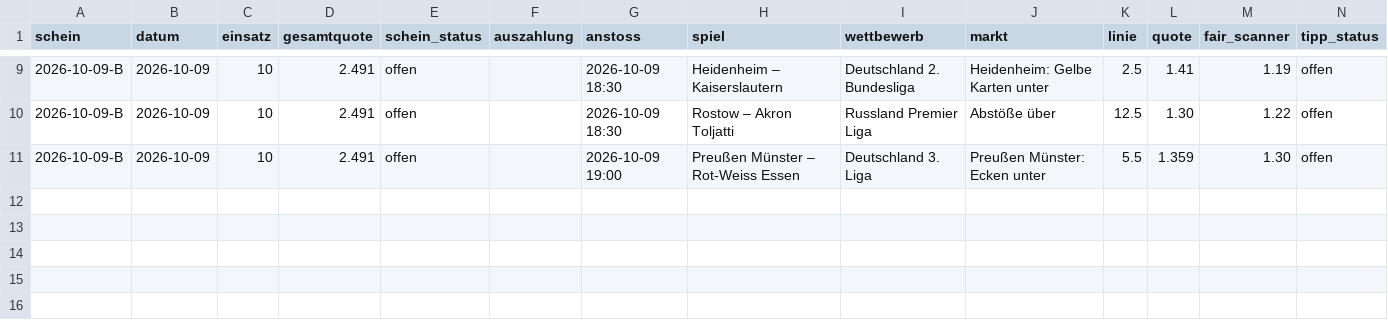
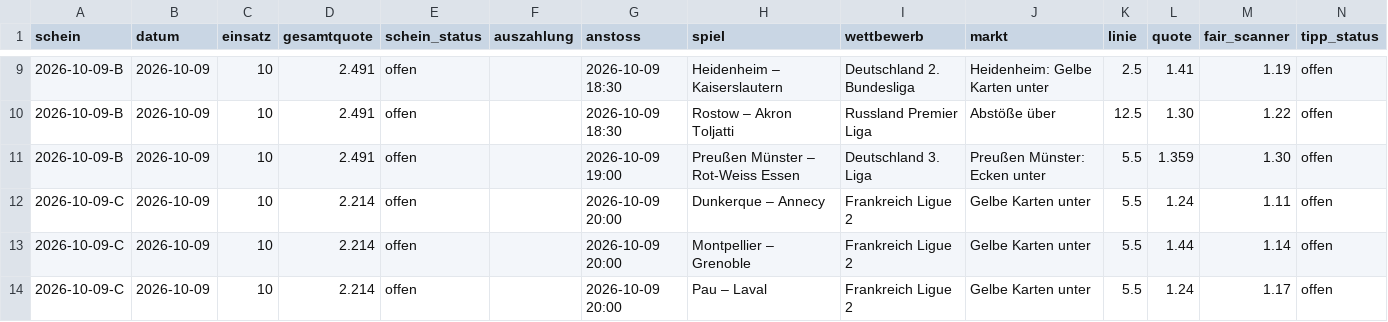
Before and after one commit to peatxxxx-star/trend-scanner, a CSV file: wetten.csv, drawn as a sheet; only a part is shown, gaps mark what is left out; rows hold the shown columns only; the diff names each change by its address in the sheet, - before the commit and + after, or states it on an @@ line.

```diff
--- a/wetten.csv
+++ b/wetten.csv
+row 12: 2026-10-09-C | 2026-10-09 | 10 | 2.214 | offen |  | 2026-10-09 20:00 | Dunkerque – Annecy | Frankreich Ligue 2 | Gelbe Karten unter | 5.5 | 1.24 | 1.11 | offen
+row 13: 2026-10-09-C | 2026-10-09 | 10 | 2.214 | offen |  | 2026-10-09 20:00 | Montpellier – Grenoble | Frankreich Ligue 2 | Gelbe Karten unter | 5.5 | 1.44 | 1.14 | offen
+row 14: 2026-10-09-C | 2026-10-09 | 10 | 2.214 | offen |  | 2026-10-09 20:00 | Pau – Laval | Frankreich Ligue 2 | Gelbe Karten unter | 5.5 | 1.24 | 1.17 | offen
```
